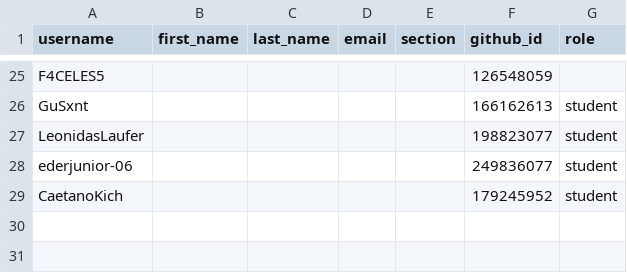
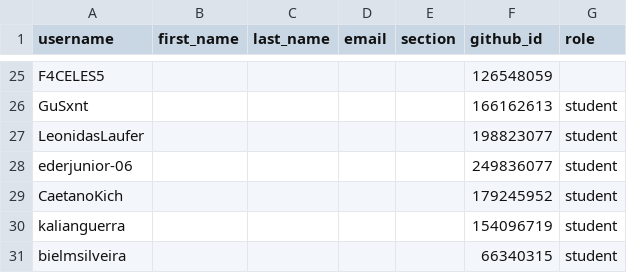
Before and after one commit to INF01120/classroom50, a CSV file: inf01120-20262/roster.csv, drawn as a sheet; only a part is shown, gaps mark what is left out.

Commit message:
Update roster.csv

```diff
--- a/inf01120-20262/roster.csv
+++ b/inf01120-20262/roster.csv
@@ -29 +29,3 @@ ederjunior-06,,,,,249836077,student
 CaetanoKich,,,,,179245952,student
+kalianguerra,,,,,154096719,student
+bielmsilveira,,,,,66340315,student
```
